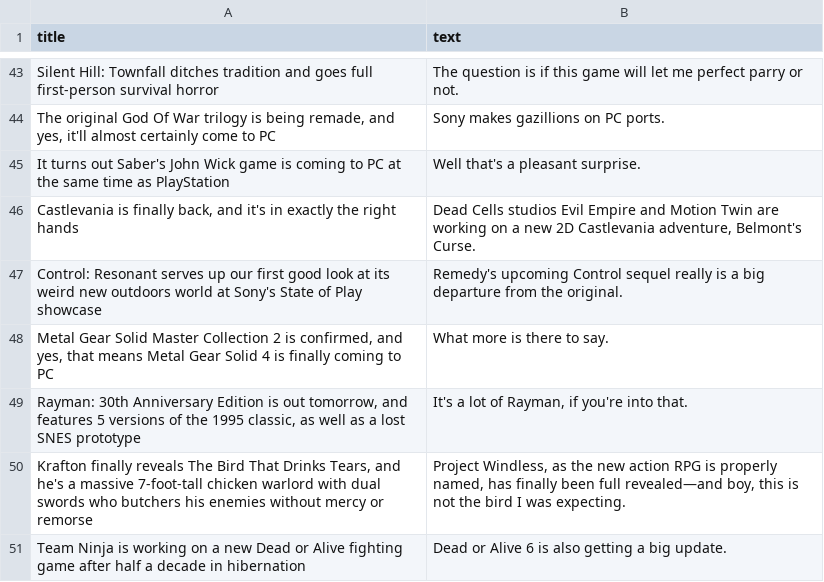
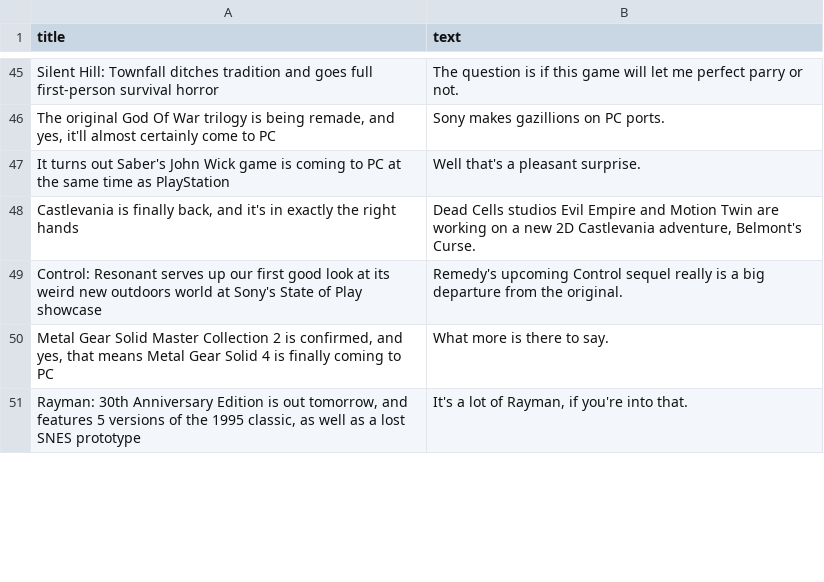
Before and after one commit to ROHIT05-ENG/gaming-news-project, a CSV file: data/evidence/evidence_clean.csv, drawn as a sheet; only a part is shown, gaps mark what is left out; removed rows and columns are numbered as before the commit, all else as after; the diff covers the shown part only; the diff names each change by its address in the sheet, - before the commit and + after, or states it on an @@ line.

```diff
--- a/data/evidence/evidence_clean.csv
+++ b/data/evidence/evidence_clean.csv
-row 50: Krafton finally reveals The Bird That Drinks Tears, and he's a massive 7-foot-tall chicken warlord with dual swords who butchers his enemies without mercy or remorse | Project Windless, as the new action RPG is properly named, has finally been full revealed—and boy, this is not the bird I was expecting.
-row 51: Team Ninja is working on a new Dead or Alive fighting game after half a decade in hibernation | Dead or Alive 6 is also getting a big update.
```
Also changed, not shown: 4 added rows and 2 removed rows elsewhere in this file, data/evidence/evidence_raw.csv.
